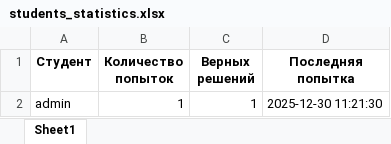
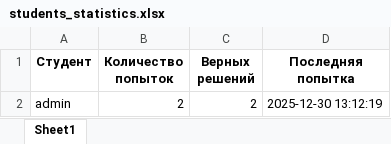
Before and after one commit to project-hub123/simple_task_system_web, an Excel workbook: students_statistics.xlsx, sheet Sheet1, drawn as a sheet; values as stored, in another font and other column widths than the file's, no borders; the diff names each change by its address in the sheet, - before the commit and + after, or states it on an @@ line.

```diff
--- a/students_statistics.xlsx (sheet Sheet1)
+++ b/students_statistics.xlsx (sheet Sheet1)
-B2 (Количество попыток): 1
+B2 (Количество попыток): 2
-C2 (Верных решений): 1
+C2 (Верных решений): 2
-D2 (Последняя попытка): 2025-12-30 11:21:30
+D2 (Последняя попытка): 2025-12-30 13:12:19
```
Also changed, not shown: 10 other files.
